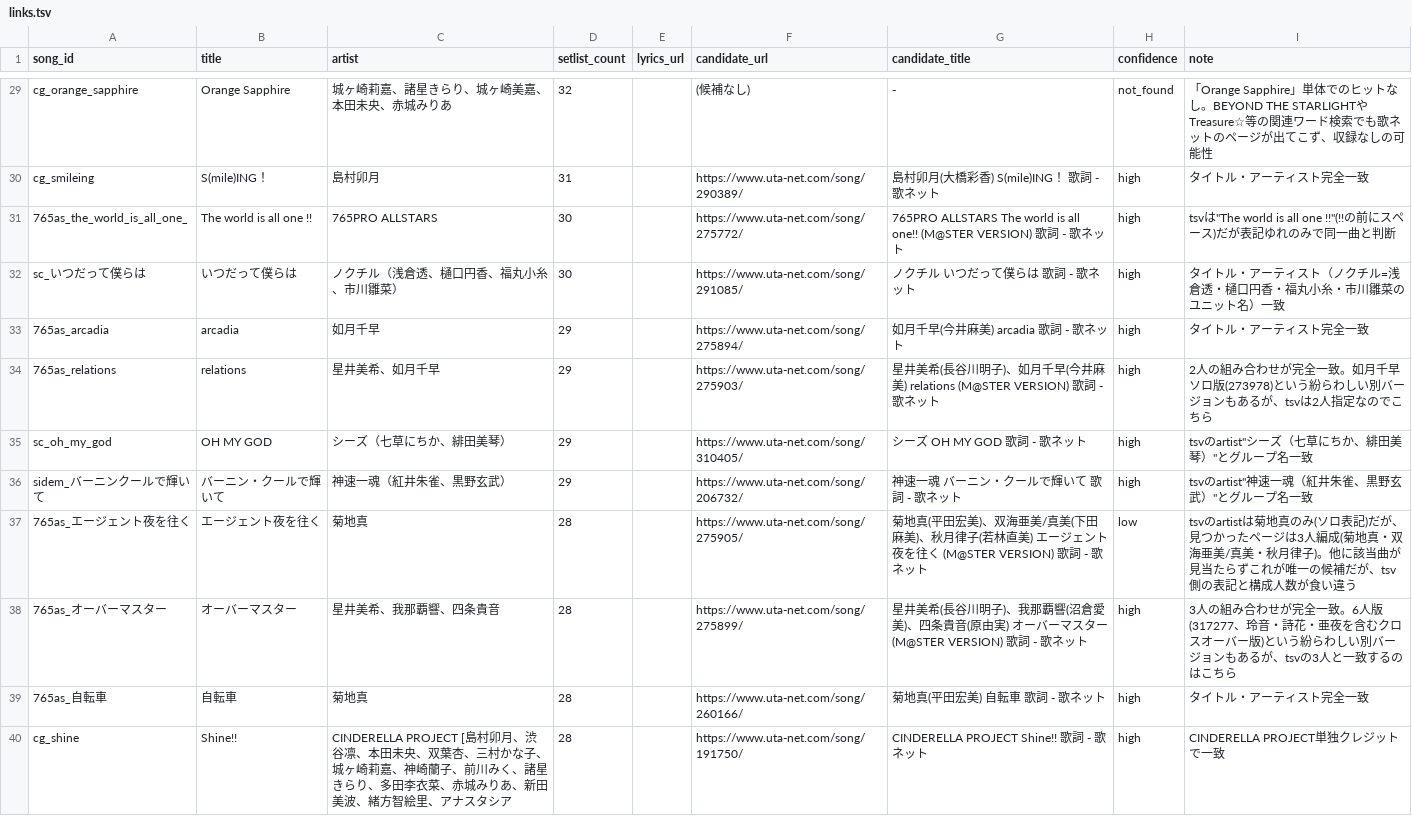
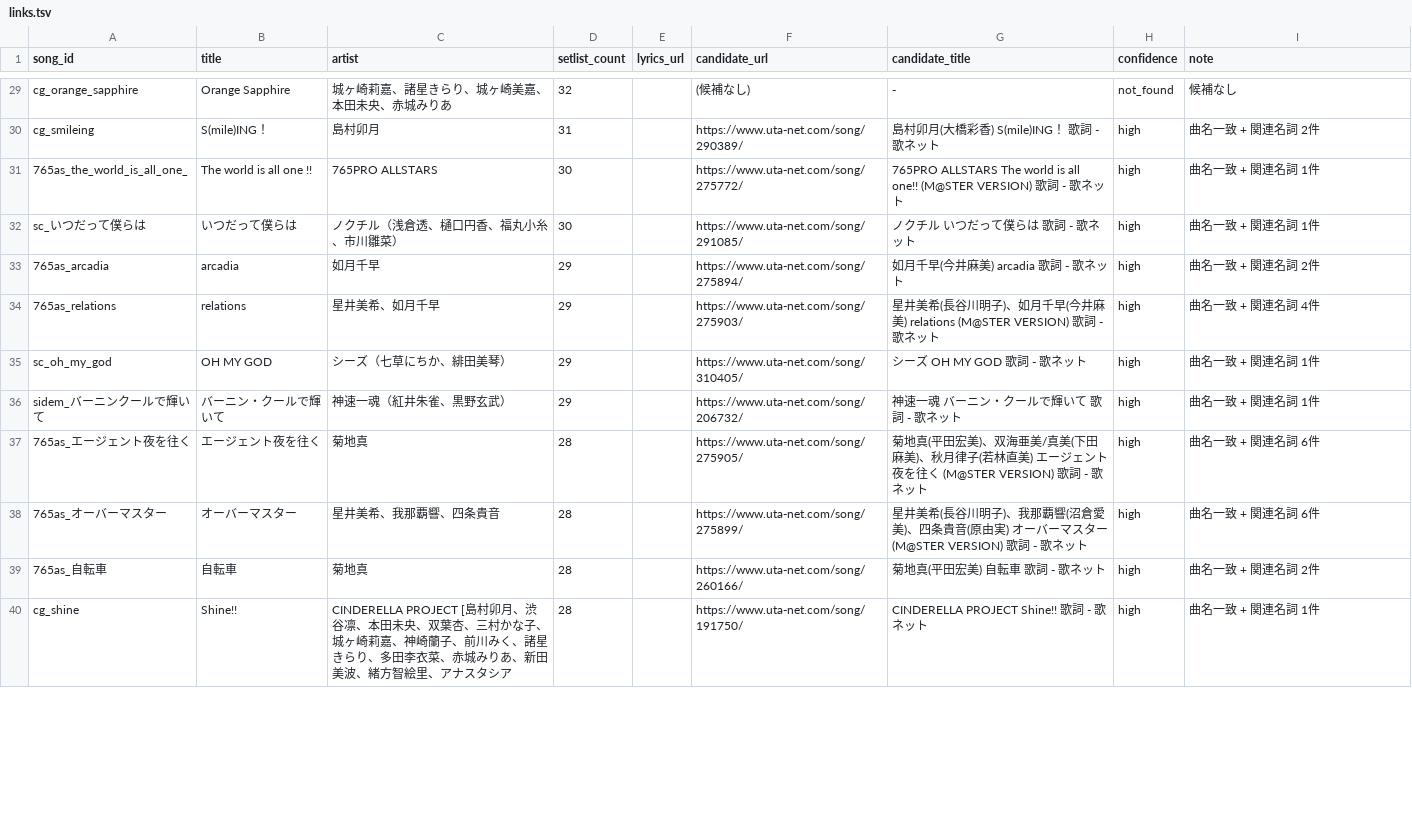
Before and after one commit to fuga-if/idol-live-db, a TSV file: tools/lyrics/links.tsv, drawn as a sheet; only a part is shown, gaps mark what is left out; the diff covers the shown part only; the diff names each change by its address in the sheet, - before the commit and + after, or states it on an @@ line.

```diff
--- a/tools/lyrics/links.tsv
+++ b/tools/lyrics/links.tsv
-I29 (note): 「Orange Sapphire」単体でのヒットなし。BEYOND THE STARLIGHTやTreasure☆等の関連ワード検索でも歌ネットのページが出てこず、収録なしの可能性
+I29 (note): 候補なし
-I30 (note): タイトル・アーティスト完全一致
+I30 (note): 曲名一致 + 関連名詞 2件
-I31 (note): tsvは"The world is all one !!"(!!の前にスペース)だが表記ゆれのみで同一曲と判断
+I31 (note): 曲名一致 + 関連名詞 1件
-I32 (note): タイトル・アーティスト（ノクチル=浅倉透・樋口円香・福丸小糸・市川雛菜のユニット名）一致
+I32 (note): 曲名一致 + 関連名詞 1件
-I33 (note): タイトル・アーティスト完全一致
+I33 (note): 曲名一致 + 関連名詞 2件
-I34 (note): 2人の組み合わせが完全一致。如月千早ソロ版(273978)という紛らわしい別バージョンもあるが、tsvは2人指定なのでこちら
+I34 (note): 曲名一致 + 関連名詞 4件
-I35 (note): tsvのartist"シーズ（七草にちか、緋田美琴）"とグループ名一致
+I35 (note): 曲名一致 + 関連名詞 1件
-I36 (note): tsvのartist"神速一魂（紅井朱雀、黒野玄武）"とグループ名一致
+I36 (note): 曲名一致 + 関連名詞 1件
-H37 (confidence): low
+H37 (confidence): high
-I37 (note): tsvのartistは菊地真のみ(ソロ表記)だが、見つかったページは3人編成(菊地真・双海亜美/真美・秋月律子)。他に該当曲が見当たらずこれが唯一の候補だが、tsv側の表記と構成人数が食い違う
+I37 (note): 曲名一致 + 関連名詞 6件
-I38 (note): 3人の組み合わせが完全一致。6人版(317277、玲音・詩花・亜夜を含むクロスオーバー版)という紛らわしい別バージョンもあるが、tsvの3人と一致するのはこちら
+I38 (note): 曲名一致 + 関連名詞 6件
-I39 (note): タイトル・アーティスト完全一致
+I39 (note): 曲名一致 + 関連名詞 2件
-I40 (note): CINDERELLA PROJECT単独クレジットで一致
+I40 (note): 曲名一致 + 関連名詞 1件
```
Also changed, not shown: 41 edited cells elsewhere in this file, 3 other files.
